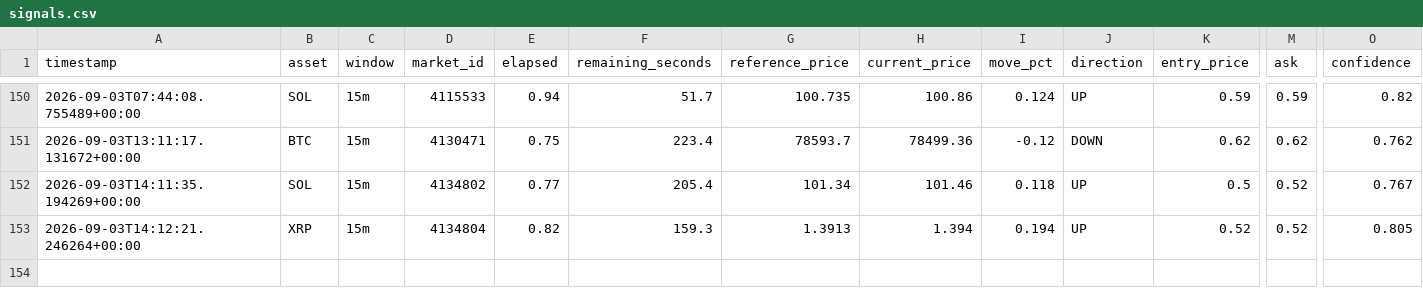
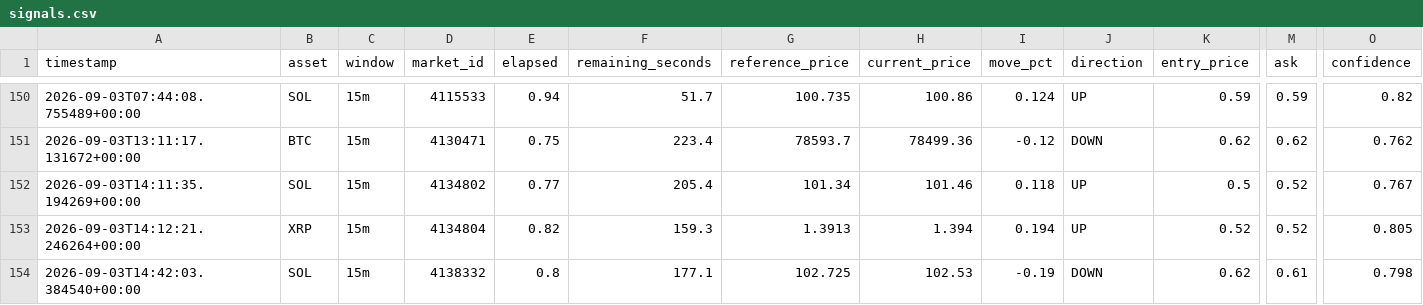
Before and after one commit to n85t594ht5-creator/polybot, a CSV file: signals.csv, drawn as a sheet; only a part is shown, gaps mark what is left out; rows hold the shown columns only; the diff names each change by its address in the sheet, - before the commit and + after, or states it on an @@ line.

```diff
--- a/signals.csv
+++ b/signals.csv
+row 154: 2026-09-03T14:42:03.384540+00:00 | SOL | 15m | 4138332 | 0.8 | 177.1 | 102.725 | 102.53 | -0.19 | DOWN | 0.62 | 0.61 | 0.798
```
Also changed, not shown: trades.csv, 3 other files.
